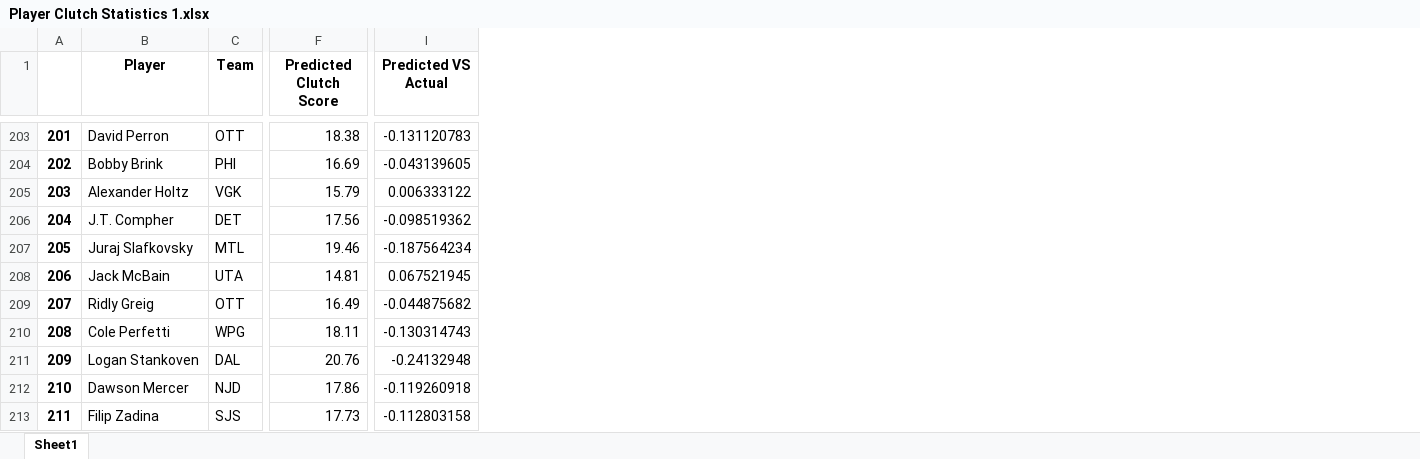
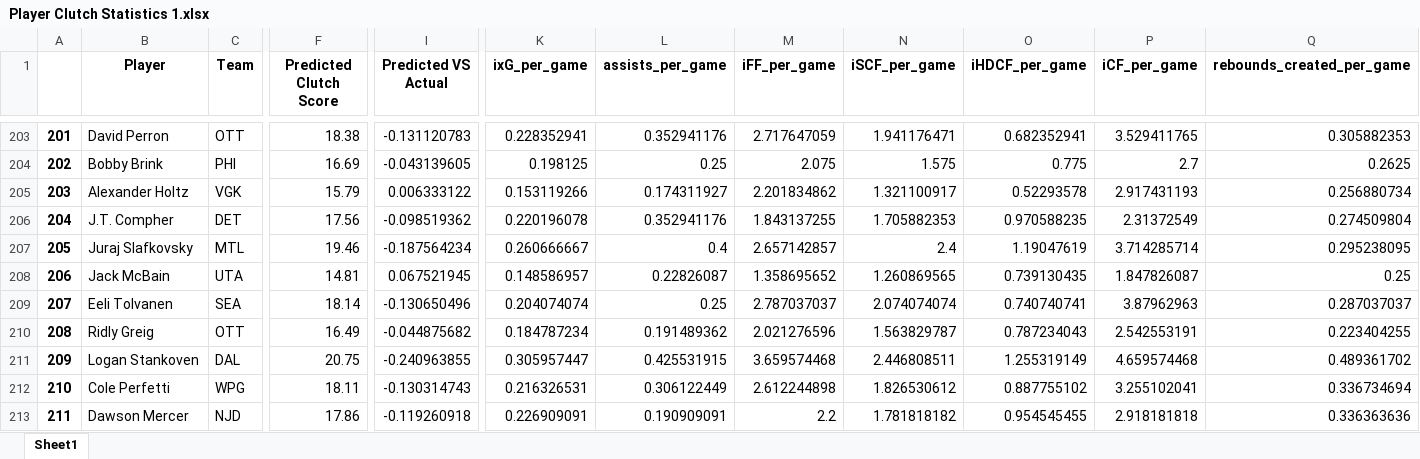
Before and after one commit to Shak789/NHL-Clutch-Goalscorers, an Excel workbook: Player Clutch Statistics 1.xlsx, sheet Sheet1, drawn as a sheet; only a part is shown, gaps mark what is left out; values as stored, in another font and other column widths than the file's, no borders; the diff covers the shown part only; the diff names each change by its address in the sheet, - before the commit and + after, or states it on an @@ line.

```diff
--- a/Player Clutch Statistics 1.xlsx (sheet Sheet1)
+++ b/Player Clutch Statistics 1.xlsx (sheet Sheet1)
+column K (ixG_per_game), rows 203-213: 0.228352941 | 0.198125 | 0.153119266 | 0.220196078 | 0.260666667 | 0.148586957 | 0.204074074 | 0.184787234 | 0.305957447 | 0.216326531 | 0.226909091
+column L (assists_per_game), rows 203-213: 0.352941176 | 0.25 | 0.174311927 | 0.352941176 | 0.4 | 0.22826087 | 0.25 | 0.191489362 | 0.425531915 | 0.306122449 | 0.190909091
+column M (iFF_per_game), rows 203-213: 2.717647059 | 2.075 | 2.201834862 | 1.843137255 | 2.657142857 | 1.358695652 | 2.787037037 | 2.021276596 | 3.659574468 | 2.612244898 | 2.2
+column N (iSCF_per_game), rows 203-213: 1.941176471 | 1.575 | 1.321100917 | 1.705882353 | 2.4 | 1.260869565 | 2.074074074 | 1.563829787 | 2.446808511 | 1.826530612 | 1.781818182
+column O (iHDCF_per_game), rows 203-213: 0.682352941 | 0.775 | 0.52293578 | 0.970588235 | 1.19047619 | 0.739130435 | 0.740740741 | 0.787234043 | 1.255319149 | 0.887755102 | 0.954545455
+column P (iCF_per_game), rows 203-213: 3.529411765 | 2.7 | 2.917431193 | 2.31372549 | 3.714285714 | 1.847826087 | 3.87962963 | 2.542553191 | 4.659574468 | 3.255102041 | 2.918181818
+column Q (rebounds_created_per_game), rows 203-213: 0.305882353 | 0.2625 | 0.256880734 | 0.274509804 | 0.295238095 | 0.25 | 0.287037037 | 0.223404255 | 0.489361702 | 0.336734694 | 0.336363636
-B209 (Player): Ridly Greig
+B209 (Player): Eeli Tolvanen
-C209 (Team): OTT
+C209 (Team): SEA
-F209 (Predicted Clutch Score): 16.49
+F209 (Predicted Clutch Score): 18.14
-I209 (Predicted VS Actual): -0.044875682
+I209 (Predicted VS Actual): -0.130650496
-B210 (Player): Cole Perfetti
+B210 (Player): Ridly Greig
-C210 (Team): WPG
+C210 (Team): OTT
-F210 (Predicted Clutch Score): 18.11
+F210 (Predicted Clutch Score): 16.49
-I210 (Predicted VS Actual): -0.130314743
+I210 (Predicted VS Actual): -0.044875682
-F211 (Predicted Clutch Score): 20.76
+F211 (Predicted Clutch Score): 20.75
-I211 (Predicted VS Actual): -0.24132948
+I211 (Predicted VS Actual): -0.240963855
-B212 (Player): Dawson Mercer
+B212 (Player): Cole Perfetti
-C212 (Team): NJD
+C212 (Team): WPG
-F212 (Predicted Clutch Score): 17.86
+F212 (Predicted Clutch Score): 18.11
-I212 (Predicted VS Actual): -0.119260918
+I212 (Predicted VS Actual): -0.130314743
-B213 (Player): Filip Zadina
+B213 (Player): Dawson Mercer
-C213 (Team): SJS
+C213 (Team): NJD
-F213 (Predicted Clutch Score): 17.73
+F213 (Predicted Clutch Score): 17.86
-I213 (Predicted VS Actual): -0.112803158
+I213 (Predicted VS Actual): -0.119260918
```
Also changed, not shown: 1138 edited cells elsewhere in this sheet, 1 other file.
